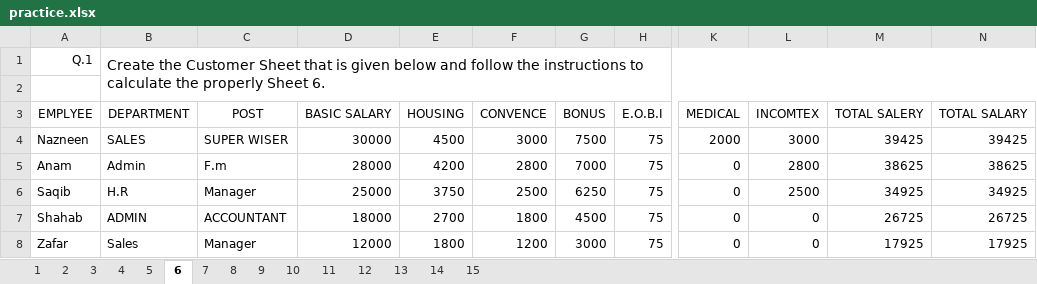
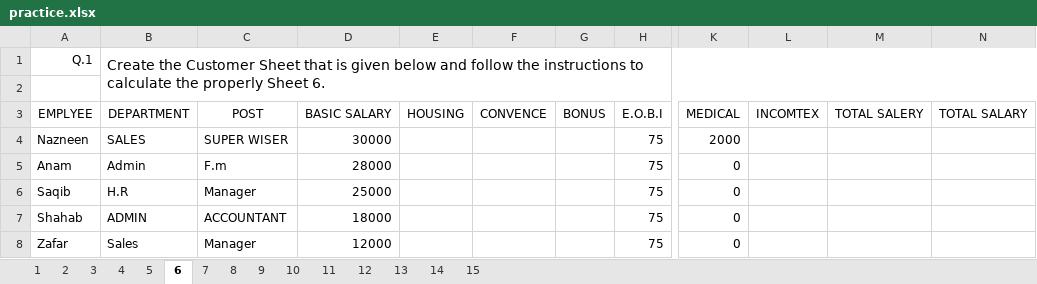
Before and after one commit to githubs1st/Excel_Sheet, an Excel workbook: practice.xlsx, sheet 6, drawn as a sheet; only a part is shown, gaps mark what is left out; values as stored, in another font and other column widths than the file's, no borders; the diff covers the shown part only; the diff names each change by its address in the sheet, - before the commit and + after, or states it on an @@ line.

```diff
--- a/practice.xlsx (sheet 6)
+++ b/practice.xlsx (sheet 6)
-E4 (HOUSING): 4500
+E4 (HOUSING): (empty)
-F4 (CONVENCE): 3000
+F4 (CONVENCE): (empty)
-G4 (BONUS): 7500
+G4 (BONUS): (empty)
-L4 (INCOMTEX): 3000
+L4 (INCOMTEX): (empty)
-M4 (TOTAL SALERY): 39425
+M4 (TOTAL SALERY): (empty)
-N4 (TOTAL SALARY): 39425
+N4 (TOTAL SALARY): (empty)
-E5 (HOUSING): 4200
+E5 (HOUSING): (empty)
-F5 (CONVENCE): 2800
+F5 (CONVENCE): (empty)
-G5 (BONUS): 7000
+G5 (BONUS): (empty)
-L5 (INCOMTEX): 2800
+L5 (INCOMTEX): (empty)
-M5 (TOTAL SALERY): 38625
+M5 (TOTAL SALERY): (empty)
-N5 (TOTAL SALARY): 38625
+N5 (TOTAL SALARY): (empty)
-E6 (HOUSING): 3750
+E6 (HOUSING): (empty)
-F6 (CONVENCE): 2500
+F6 (CONVENCE): (empty)
-G6 (BONUS): 6250
+G6 (BONUS): (empty)
-L6 (INCOMTEX): 2500
+L6 (INCOMTEX): (empty)
-M6 (TOTAL SALERY): 34925
+M6 (TOTAL SALERY): (empty)
-N6 (TOTAL SALARY): 34925
+N6 (TOTAL SALARY): (empty)
-E7 (HOUSING): 2700
+E7 (HOUSING): (empty)
-F7 (CONVENCE): 1800
+F7 (CONVENCE): (empty)
-G7 (BONUS): 4500
+G7 (BONUS): (empty)
-L7:L8 (INCOMTEX): 0
+L7:L8 (INCOMTEX): (empty)
-M7 (TOTAL SALERY): 26725
+M7 (TOTAL SALERY): (empty)
-N7 (TOTAL SALARY): 26725
+N7 (TOTAL SALARY): (empty)
-E8 (HOUSING): 1800
+E8 (HOUSING): (empty)
-F8 (CONVENCE): 1200
+F8 (CONVENCE): (empty)
-G8 (BONUS): 3000
+G8 (BONUS): (empty)
-M8 (TOTAL SALERY): 17925
+M8 (TOTAL SALERY): (empty)
-N8 (TOTAL SALARY): 17925
+N8 (TOTAL SALARY): (empty)
```
Also changed, not shown: 162 edited cells elsewhere in this sheet, sheet 14, sheet 15, sheet 13, sheet 3, sheet 1, sheet 7, 8 more sheets, 1 other file.
